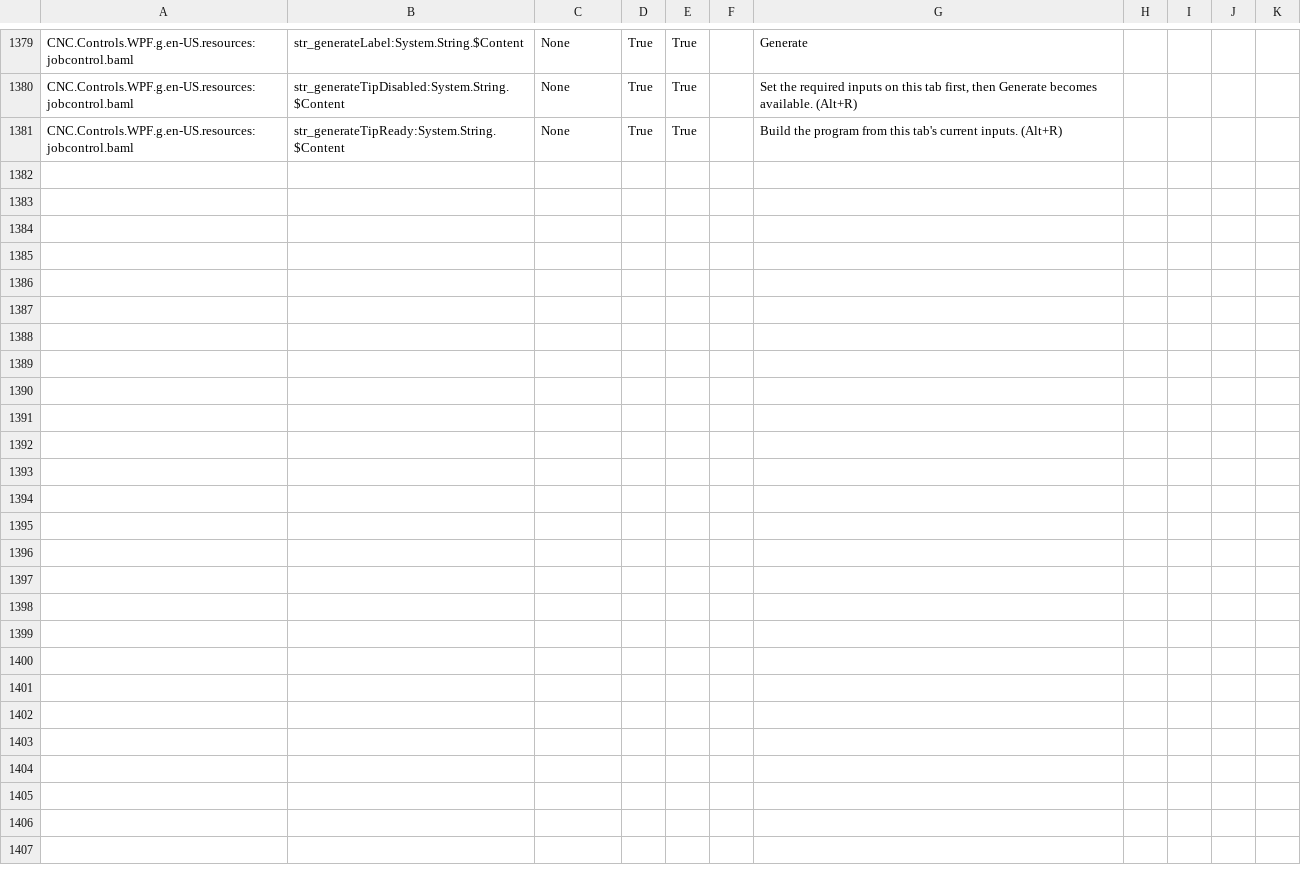
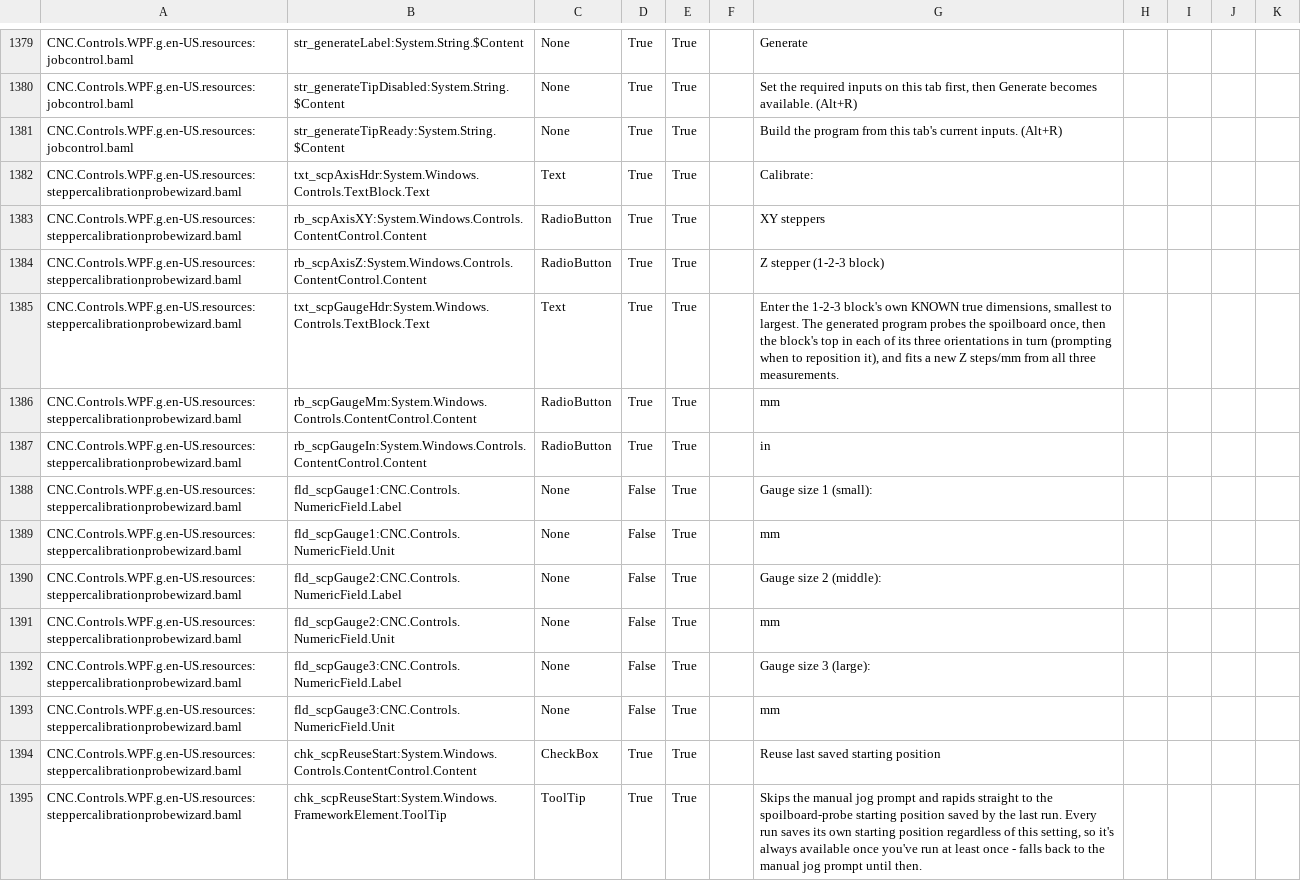
Before and after one commit to ioSenderV2/ioSender, a CSV file: Locale/de-DE/csv/CNC.Controls.WPF.resources.de-DE.csv, drawn as a sheet; only a part is shown, gaps mark what is left out; the diff names each change by its address in the sheet, - before the commit and + after, or states it on an @@ line.

```diff
--- a/Locale/de-DE/csv/CNC.Controls.WPF.resources.de-DE.csv
+++ b/Locale/de-DE/csv/CNC.Controls.WPF.resources.de-DE.csv
+row 1382: CNC.Controls.WPF.g.en-US.resources:steppercalibrationprobewizard.baml | txt_scpAxisHdr:System.Windows.Controls.TextBlock.Text | Text | True | True |  | Calibrate:
+row 1383: CNC.Controls.WPF.g.en-US.resources:steppercalibrationprobewizard.baml | rb_scpAxisXY:System.Windows.Controls.ContentControl.Content | RadioButton | True | True |  | XY steppers
+row 1384: CNC.Controls.WPF.g.en-US.resources:steppercalibrationprobewizard.baml | rb_scpAxisZ:System.Windows.Controls.ContentControl.Content | RadioButton | True | True |  | Z stepper (1-2-3 block)
+row 1385: CNC.Controls.WPF.g.en-US.resources:steppercalibrationprobewizard.baml | txt_scpGaugeHdr:System.Windows.Controls.TextBlock.Text | Text | True | True |  | Enter the 1-2-3 block's own KNOWN true dimensions, smallest to largest. The generated program probes the spoilboard once, then the block's top in each of its three orientations in turn (prompting when to reposition it), and fits a new Z steps/mm from all three measurements.
+row 1386: CNC.Controls.WPF.g.en-US.resources:steppercalibrationprobewizard.baml | rb_scpGaugeMm:System.Windows.Controls.ContentControl.Content | RadioButton | True | True |  | mm
+row 1387: CNC.Controls.WPF.g.en-US.resources:steppercalibrationprobewizard.baml | rb_scpGaugeIn:System.Windows.Controls.ContentControl.Content | RadioButton | True | True |  | in
+row 1388: CNC.Controls.WPF.g.en-US.resources:steppercalibrationprobewizard.baml | fld_scpGauge1:CNC.Controls.NumericField.Label | None | False | True |  | Gauge size 1 (small):
+row 1389: CNC.Controls.WPF.g.en-US.resources:steppercalibrationprobewizard.baml | fld_scpGauge1:CNC.Controls.NumericField.Unit | None | False | True |  | mm
+row 1390: CNC.Controls.WPF.g.en-US.resources:steppercalibrationprobewizard.baml | fld_scpGauge2:CNC.Controls.NumericField.Label | None | False | True |  | Gauge size 2 (middle):
+row 1391: CNC.Controls.WPF.g.en-US.resources:steppercalibrationprobewizard.baml | fld_scpGauge2:CNC.Controls.NumericField.Unit | None | False | True |  | mm
+row 1392: CNC.Controls.WPF.g.en-US.resources:steppercalibrationprobewizard.baml | fld_scpGauge3:CNC.Controls.NumericField.Label | None | False | True |  | Gauge size 3 (large):
+row 1393: CNC.Controls.WPF.g.en-US.resources:steppercalibrationprobewizard.baml | fld_scpGauge3:CNC.Controls.NumericField.Unit | None | False | True |  | mm
+row 1394: CNC.Controls.WPF.g.en-US.resources:steppercalibrationprobewizard.baml | chk_scpReuseStart:System.Windows.Controls.ContentControl.Content | CheckBox | True | True |  | Reuse last saved starting position
+row 1395: CNC.Controls.WPF.g.en-US.resources:steppercalibrationprobewizard.baml | chk_scpReuseStart:System.Windows.FrameworkElement.ToolTip | ToolTip | True | True |  | Skips the manual jog prompt and rapids straight to the spoilboard-probe starting position saved by the last run. Every run saves its own starting position regardless of this setting, so it's always available once you've run at least once - falls back to the manual jog prompt until then.
```
Also changed, not shown: Locale/en-US/csv/CNC.Controls.WPF.resources.en-US.csv, Locale/hu-HU/csv/CNC.Controls.WPF.resources.hu-HU.csv, 11 other files.
